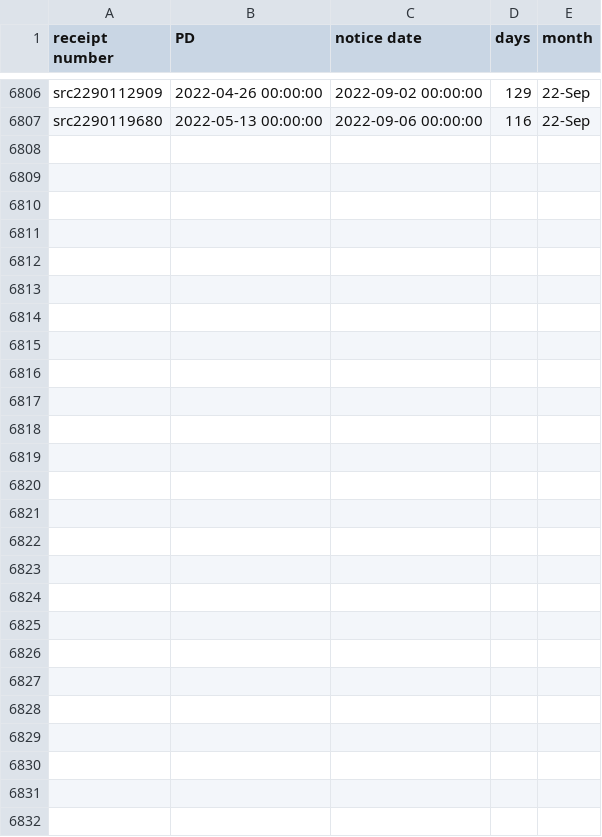
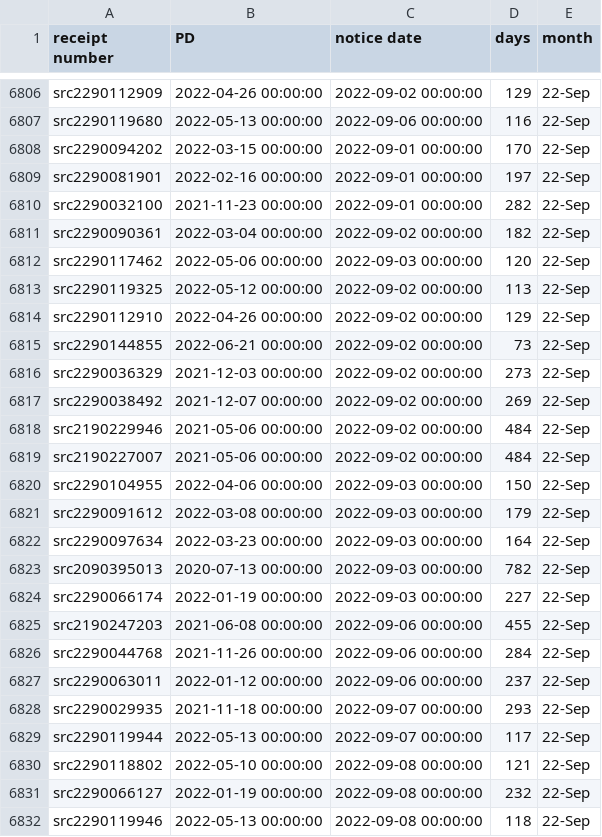
Before and after one commit to happy-fish-01/National_interest_waiver_waittime, a CSV file: raw_data_TSC.csv, drawn as a sheet; only a part is shown, gaps mark what is left out.

```diff
--- a/raw_data_TSC.csv
+++ b/raw_data_TSC.csv
@@ -6807 +6807,26 @@ src2290112909,2022-04-26 00:00:00,2022-09-02 00:00:00,129,22-Sep
 src2290119680,2022-05-13 00:00:00,2022-09-06 00:00:00,116,22-Sep
+src2290094202,2022-03-15 00:00:00,2022-09-01 00:00:00,170,22-Sep
+src2290081901,2022-02-16 00:00:00,2022-09-01 00:00:00,197,22-Sep
+src2290032100,2021-11-23 00:00:00,2022-09-01 00:00:00,282,22-Sep
+src2290090361,2022-03-04 00:00:00,2022-09-02 00:00:00,182,22-Sep
+src2290117462,2022-05-06 00:00:00,2022-09-03 00:00:00,120,22-Sep
+src2290119325,2022-05-12 00:00:00,2022-09-02 00:00:00,113,22-Sep
+src2290112910,2022-04-26 00:00:00,2022-09-02 00:00:00,129,22-Sep
+src2290144855,2022-06-21 00:00:00,2022-09-02 00:00:00,73,22-Sep
+src2290036329,2021-12-03 00:00:00,2022-09-02 00:00:00,273,22-Sep
+src2290038492,2021-12-07 00:00:00,2022-09-02 00:00:00,269,22-Sep
+src2190229946,2021-05-06 00:00:00,2022-09-02 00:00:00,484,22-Sep
+src2190227007,2021-05-06 00:00:00,2022-09-02 00:00:00,484,22-Sep
+src2290104955,2022-04-06 00:00:00,2022-09-03 00:00:00,150,22-Sep
+src2290091612,2022-03-08 00:00:00,2022-09-03 00:00:00,179,22-Sep
+src2290097634,2022-03-23 00:00:00,2022-09-03 00:00:00,164,22-Sep
+src2090395013,2020-07-13 00:00:00,2022-09-03 00:00:00,782,22-Sep
+src2290066174,2022-01-19 00:00:00,2022-09-03 00:00:00,227,22-Sep
+src2190247203,2021-06-08 00:00:00,2022-09-06 00:00:00,455,22-Sep
+src2290044768,2021-11-26 00:00:00,2022-09-06 00:00:00,284,22-Sep
+src2290063011,2022-01-12 00:00:00,2022-09-06 00:00:00,237,22-Sep
+src2290029935,2021-11-18 00:00:00,2022-09-07 00:00:00,293,22-Sep
+src2290119944,2022-05-13 00:00:00,2022-09-07 00:00:00,117,22-Sep
+src2290118802,2022-05-10 00:00:00,2022-09-08 00:00:00,121,22-Sep
+src2290066127,2022-01-19 00:00:00,2022-09-08 00:00:00,232,22-Sep
+src2290119946,2022-05-13 00:00:00,2022-09-08 00:00:00,118,22-Sep
```
Also changed, not shown: raw_data_NSC.csv, 3 other files.
